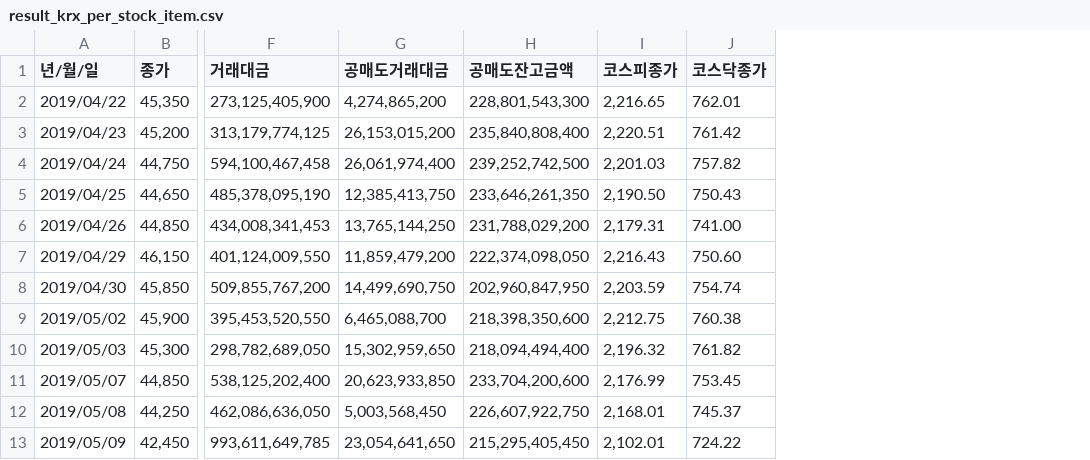
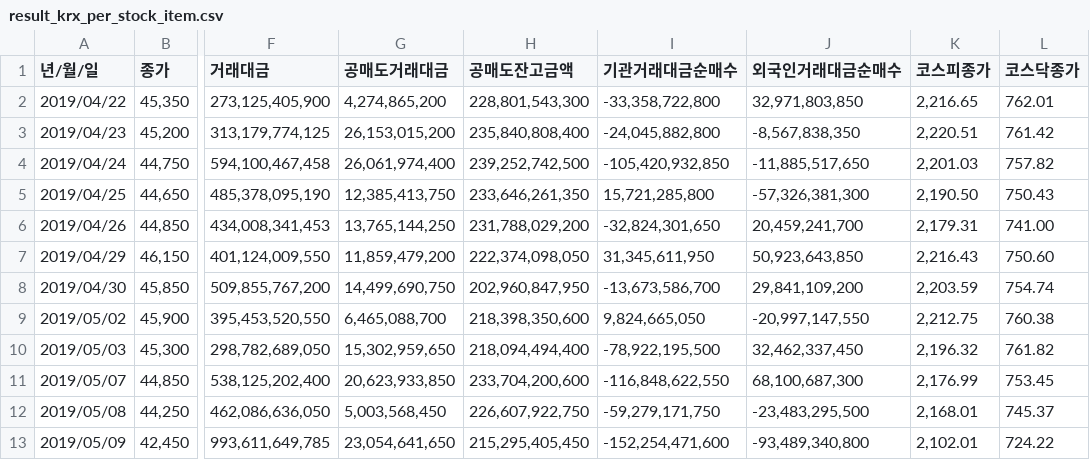
Before and after one commit to wansanp/mquant_study, a CSV file: data/result_krx_per_stock_item.csv, drawn as a sheet; only a part is shown, gaps mark what is left out; the diff names each change by its address in the sheet, - before the commit and + after, or states it on an @@ line.

Commit message:
기관합계, 외국인 거래대금 추가

```diff
--- a/data/result_krx_per_stock_item.csv
+++ b/data/result_krx_per_stock_item.csv
+column I (기관거래대금순매수), rows 2-13: -33,358,722,800 | -24,045,882,800 | -105,420,932,850 | 15,721,285,800 | -32,824,301,650 | 31,345,611,950 | -13,673,586,700 | 9,824,665,050 | -78,922,195,500 | -116,848,622,550 | -59,279,171,750 | -152,254,471,600
+column J (외국인거래대금순매수), rows 2-13: 32,971,803,850 | -8,567,838,350 | -11,885,517,650 | -57,326,381,300 | 20,459,241,700 | 50,923,643,850 | 29,841,109,200 | -20,997,147,550 | 32,462,337,450 | 68,100,687,300 | -23,483,295,500 | -93,489,340,800
```
Also changed, not shown: 1 other file.
